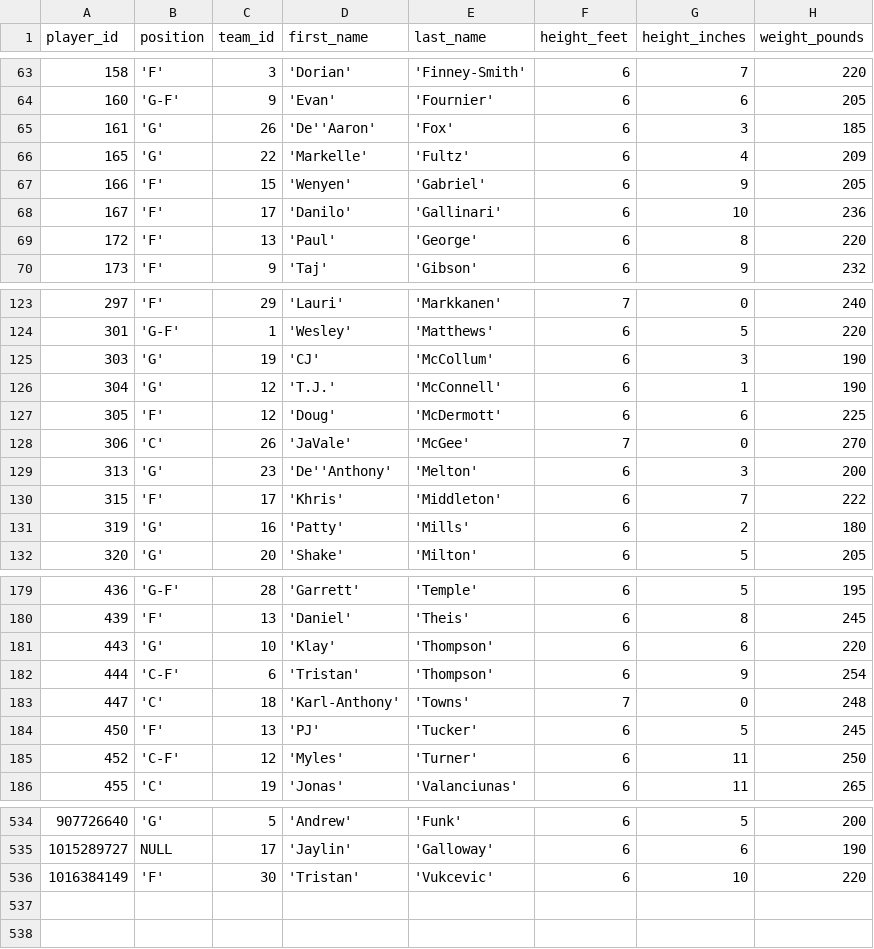
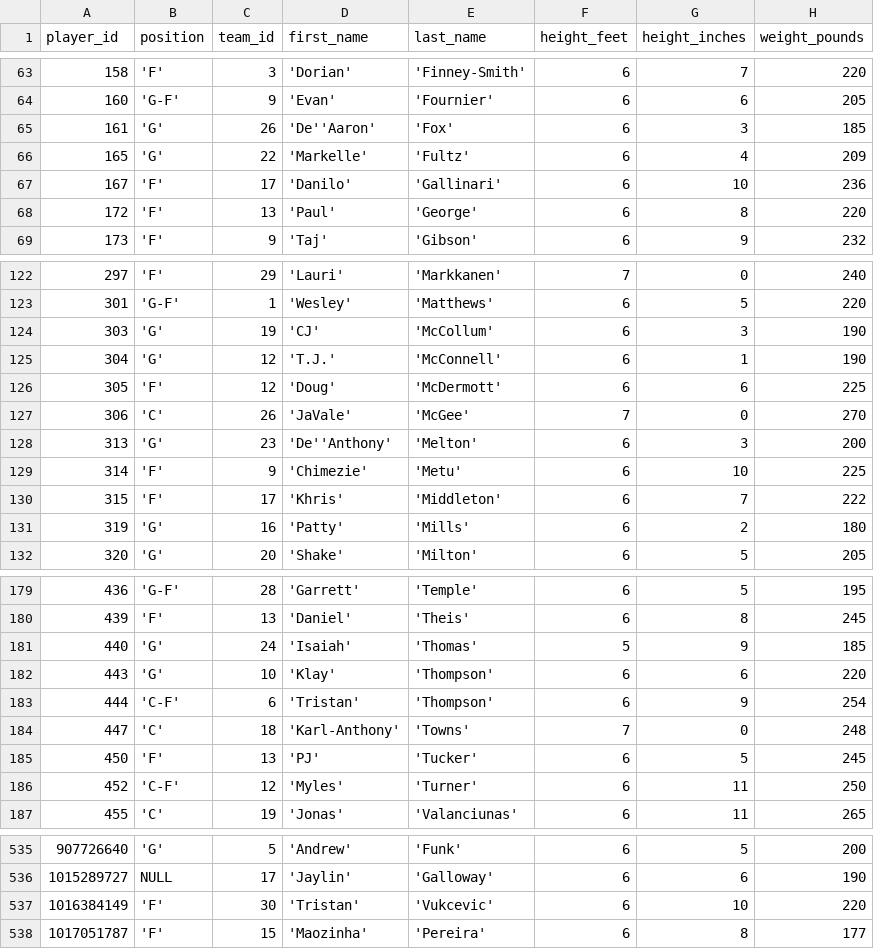
Before and after one commit to corey-cheung/nba-basketball-orchestration, a CSV file: include/ingestion/python/temp/2_temp_players.csv, drawn as a sheet; only a part is shown, gaps mark what is left out; removed rows and columns are numbered as before the commit, all else as after; the diff names each change by its address in the sheet, - before the commit and + after, or states it on an @@ line.

```diff
--- a/include/ingestion/python/temp/2_temp_players.csv
+++ b/include/ingestion/python/temp/2_temp_players.csv
-row 67: 166 | 'F' | 15 | 'Wenyen' | 'Gabriel' | 6 | 9 | 205
+row 129: 314 | 'F' | 9 | 'Chimezie' | 'Metu' | 6 | 10 | 225
+row 181: 440 | 'G' | 24 | 'Isaiah' | 'Thomas' | 5 | 9 | 185
+row 538: 1017051787 | 'F' | 15 | 'Maozinha' | 'Pereira' | 6 | 8 | 177
```
Also changed, not shown: include/ingestion/python/temp/3_temp_games.csv, 1 other file.
